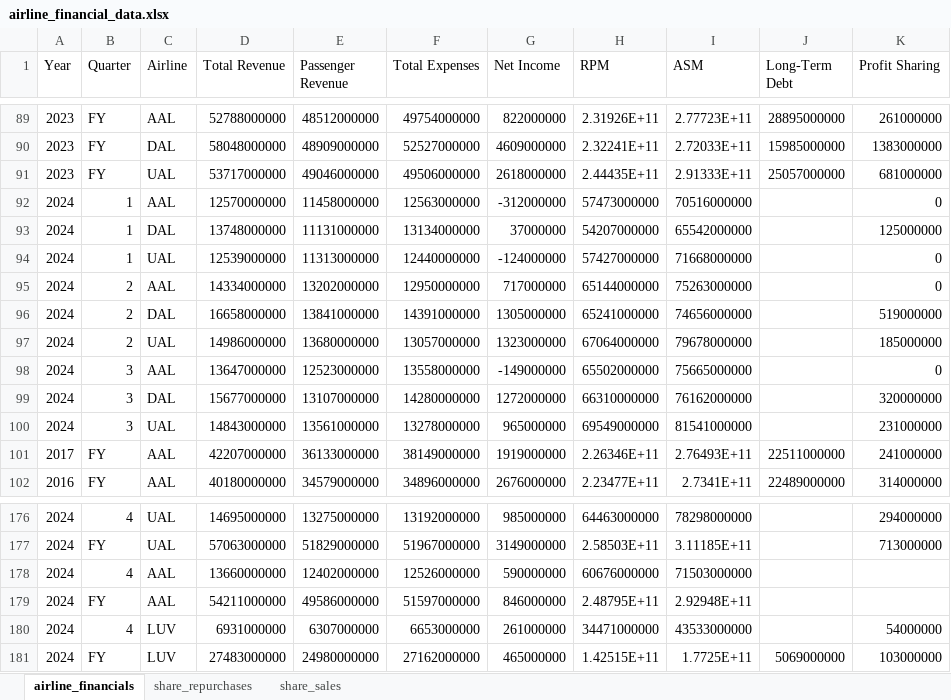
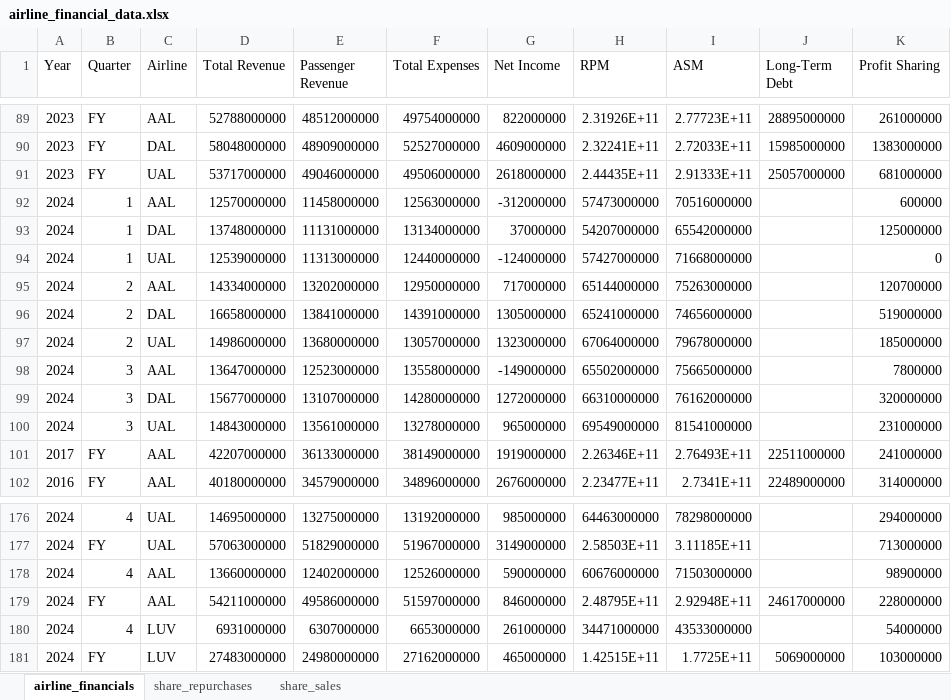
Before and after one commit to mtricanowicz/airline_financials, an Excel workbook: airline_financial_data.xlsx, sheet airline_financials, drawn as a sheet; only a part is shown, gaps mark what is left out; values as stored, in another font and other column widths than the file's, no borders; the diff names each change by its address in the sheet, - before the commit and + after, or states it on an @@ line.

Commit message:
add AAL 2024 long term debt and profit sharing from 10K

```diff
--- a/airline_financial_data.xlsx (sheet airline_financials)
+++ b/airline_financial_data.xlsx (sheet airline_financials)
-K92 (Profit Sharing): 0
+K92 (Profit Sharing): 600000
-K95 (Profit Sharing): 0
+K95 (Profit Sharing): 120700000
-K98 (Profit Sharing): 0
+K98 (Profit Sharing): 7800000
-K178 (Profit Sharing): (empty)
+K178 (Profit Sharing): 98900000
-J179 (Long-Term Debt): (empty)
+J179 (Long-Term Debt): 24617000000
-K179 (Profit Sharing): (empty)
+K179 (Profit Sharing): 228000000
```
